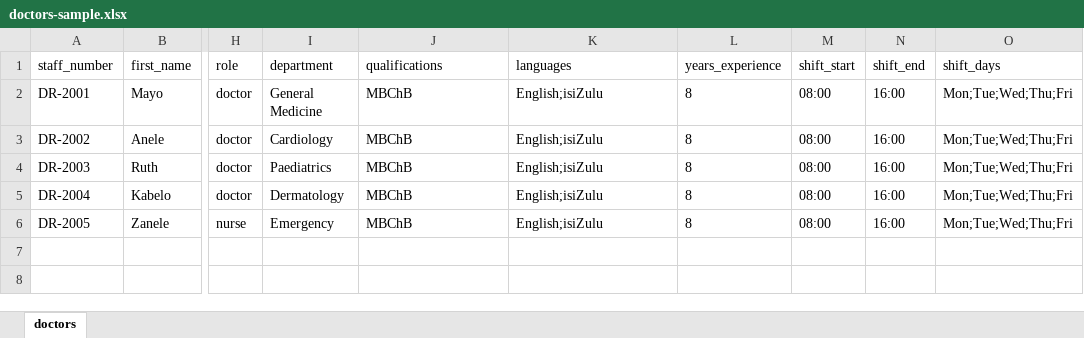
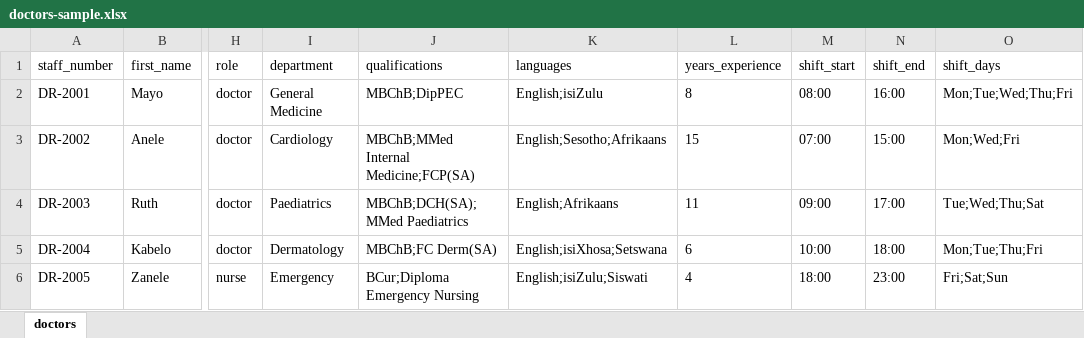
Before and after one commit to mayo23-06-02/24-7-DIgiHealth, an Excel workbook: project/sample-imports/doctors-sample.xlsx, sheet doctors, drawn as a sheet; only a part is shown, gaps mark what is left out; values as stored, in another font and other column widths than the file's, no borders; the diff names each change by its address in the sheet, - before the commit and + after, or states it on an @@ line.

```diff
--- a/project/sample-imports/doctors-sample.xlsx (sheet doctors)
+++ b/project/sample-imports/doctors-sample.xlsx (sheet doctors)
-J2 (qualifications): MBChB
+J2 (qualifications): MBChB;DipPEC
-J3 (qualifications): MBChB
+J3 (qualifications): MBChB;MMed Internal Medicine;FCP(SA)
-K3 (languages): English;isiZulu
+K3 (languages): English;Sesotho;Afrikaans
-L3 (years_experience): 8
+L3 (years_experience): 15
-M3 (shift_start): 08:00
+M3 (shift_start): 07:00
-N3 (shift_end): 16:00
+N3 (shift_end): 15:00
-O3 (shift_days): Mon;Tue;Wed;Thu;Fri
+O3 (shift_days): Mon;Wed;Fri
-J4 (qualifications): MBChB
+J4 (qualifications): MBChB;DCH(SA);MMed Paediatrics
-K4 (languages): English;isiZulu
+K4 (languages): English;Afrikaans
-L4 (years_experience): 8
+L4 (years_experience): 11
-M4 (shift_start): 08:00
+M4 (shift_start): 09:00
-N4 (shift_end): 16:00
+N4 (shift_end): 17:00
-O4 (shift_days): Mon;Tue;Wed;Thu;Fri
+O4 (shift_days): Tue;Wed;Thu;Sat
-J5 (qualifications): MBChB
+J5 (qualifications): MBChB;FC Derm(SA)
-K5 (languages): English;isiZulu
+K5 (languages): English;isiXhosa;Setswana
-L5 (years_experience): 8
+L5 (years_experience): 6
-M5 (shift_start): 08:00
+M5 (shift_start): 10:00
-N5 (shift_end): 16:00
+N5 (shift_end): 18:00
-O5 (shift_days): Mon;Tue;Wed;Thu;Fri
+O5 (shift_days): Mon;Tue;Thu;Fri
-J6 (qualifications): MBChB
+J6 (qualifications): BCur;Diploma Emergency Nursing
-K6 (languages): English;isiZulu
+K6 (languages): English;isiZulu;Siswati
-L6 (years_experience): 8
+L6 (years_experience): 4
-M6 (shift_start): 08:00
+M6 (shift_start): 18:00
-N6 (shift_end): 16:00
+N6 (shift_end): 23:00
-O6 (shift_days): Mon;Tue;Wed;Thu;Fri
+O6 (shift_days): Fri;Sat;Sun
```
Also changed, not shown: project/sample-imports/patients-sample.xlsx.
